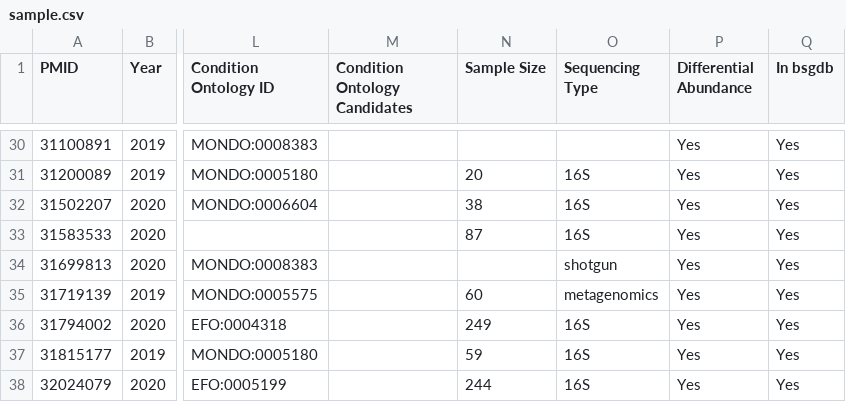
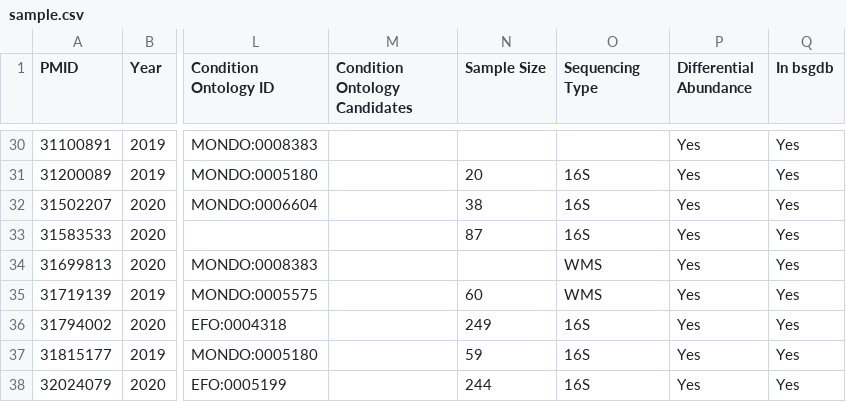
Before and after one commit to waldronlab/curator-desk, a CSV file: data/sample.csv, drawn as a sheet; only a part is shown, gaps mark what is left out; the diff covers the shown part only; the diff names each change by its address in the sheet, - before the commit and + after, or states it on an @@ line.

Commit message:
Use BugSigDB's Sequencing Type values in the feedback form
- Sequencing Type corrections are ticked from BugSigDB's own values
  (16S, 18S, WMS, ITS / ITS2, PCR) instead of typed, saved as
  "16S; WMS" - the same values and format BioAnalyzer now predicts.
- data/sample.csv's Sequencing Type column moved to the same values
  (shotgun/metagenomics -> WMS, amplicon -> 16S, ITS -> ITS / ITS2,
  other/RNA-seq -> blank); no other cells changed.
- SPEC.md listed a BioAnalyzer-only vocabulary as BugSigDB's; corrected.

```diff
--- a/data/sample.csv
+++ b/data/sample.csv
-O34 (Sequencing Type): shotgun
+O34 (Sequencing Type): WMS
-O35 (Sequencing Type): metagenomics
+O35 (Sequencing Type): WMS
```
Also changed, not shown: 28 edited cells elsewhere in this file, 7 other files.
